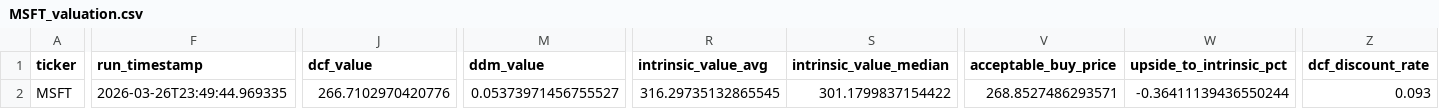
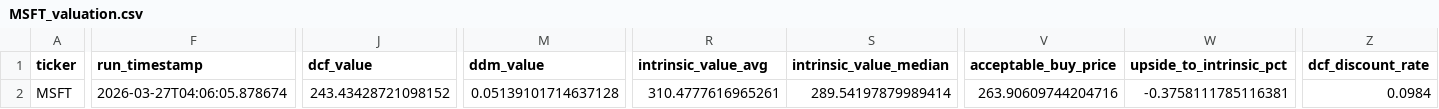
Before and after one commit to techhound/Average-Valuation-Runner, a CSV file: output/wisesheets_results/MSFT_valuation.csv, drawn as a sheet; only a part is shown, gaps mark what is left out; the diff covers the shown part only; the diff names each change by its address in the sheet, - before the commit and + after, or states it on an @@ line.

```diff
--- a/output/wisesheets_results/MSFT_valuation.csv
+++ b/output/wisesheets_results/MSFT_valuation.csv
-F2 (run_timestamp): 2026-03-26T23:49:44.969335
+F2 (run_timestamp): 2026-03-27T04:06:05.878674
-J2 (dcf_value): 266.7102970420776
+J2 (dcf_value): 243.43428721098152
-M2 (ddm_value): 0.05373971456755527
+M2 (ddm_value): 0.05139101714637128
-R2 (intrinsic_value_avg): 316.29735132865545
+R2 (intrinsic_value_avg): 310.4777616965261
-S2 (intrinsic_value_median): 301.1799837154422
+S2 (intrinsic_value_median): 289.54197879989414
-V2 (acceptable_buy_price): 268.8527486293571
+V2 (acceptable_buy_price): 263.90609744204716
-W2 (upside_to_intrinsic_pct): -0.36411139436550244
+W2 (upside_to_intrinsic_pct): -0.3758111785116381
-Z2 (dcf_discount_rate): 0.093
+Z2 (dcf_discount_rate): 0.0984
```
Also changed, not shown: 1 edited cell elsewhere in this file, output/wisesheets_forecasted/AVGO_forecasted.csv, output/wisesheets_forecasted/MSFT_forecasted.csv, 7 other files.
